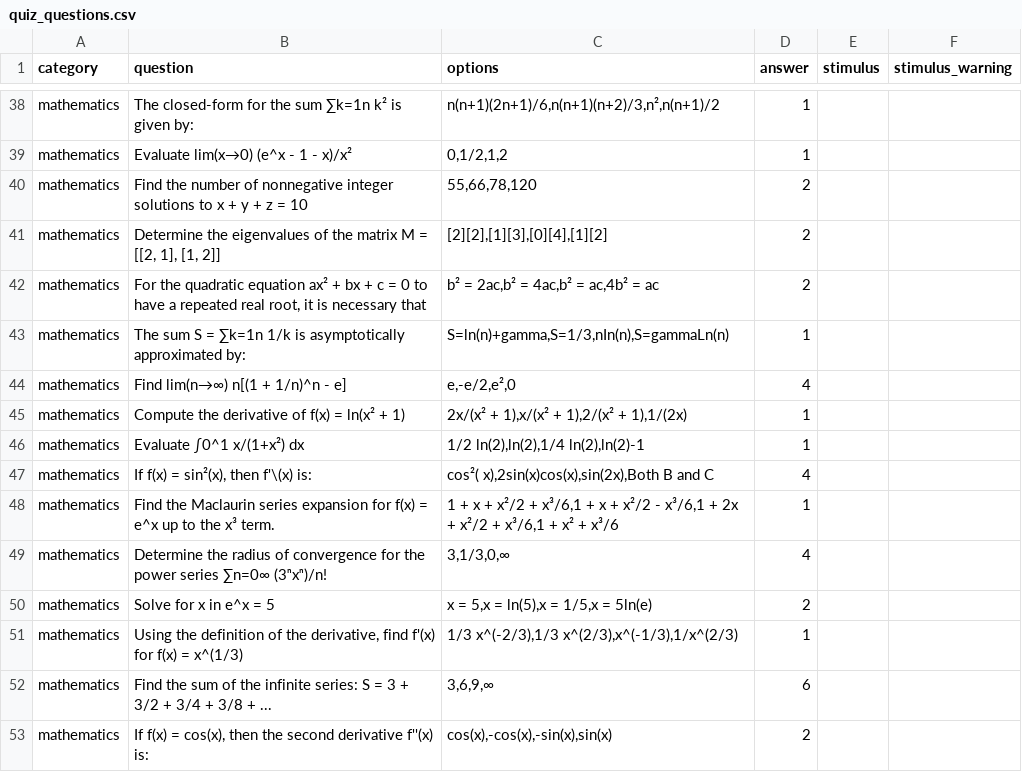
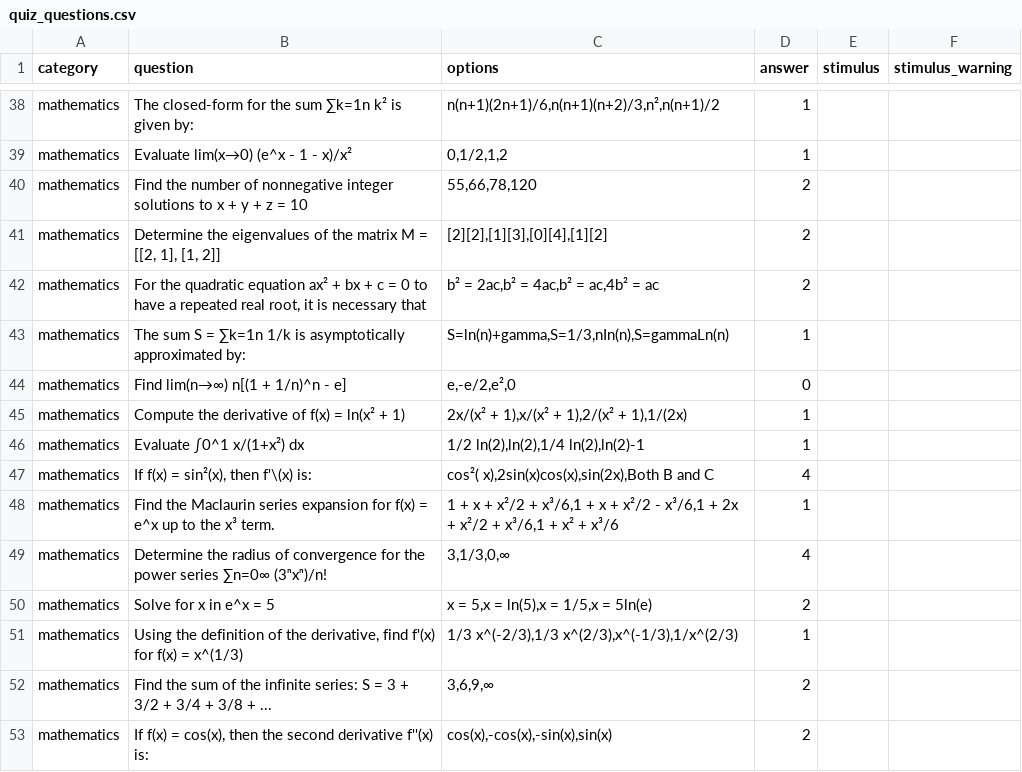
Before and after one commit to RomanBleyer/Term-1---Assesment, a CSV file: Masterbrain_of_the_universe/quiz_questions.csv, drawn as a sheet; only a part is shown, gaps mark what is left out.

```diff
--- a/Masterbrain_of_the_universe/quiz_questions.csv
+++ b/Masterbrain_of_the_universe/quiz_questions.csv
@@ -43,3 +43,3 @@ category,question,options,answer,stimulus,stimulus_warning
 "mathematics","The sum S = ∑k=1n 1/k is asymptotically approximated by:","S=ln(n)+gamma,S=1/3,nIn(n),S=gammaLn(n)","1",
-"mathematics","Find lim(n→∞) n[(1 + 1/n)^n - e]","e,-e/2,e²,0","4",
+"mathematics","Find lim(n→∞) n[(1 + 1/n)^n - e]","e,-e/2,e²,0","0",
 "mathematics","Compute the derivative of f(x) = ln(x² + 1)","2x/(x² + 1),x/(x² + 1),2/(x² + 1),1/(2x)","1",
@@ -51,3 +51,3 @@ category,question,options,answer,stimulus,stimulus_warning
 "mathematics","Using the definition of the derivative, find f'(x) for f(x) = x^(1/3)","1/3 x^(-2/3),1/3 x^(2/3),x^(-1/3),1/x^(2/3)","1",
-"mathematics","Find the sum of the infinite series: S = 3 + 3/2 + 3/4 + 3/8 + ...","3,6,9,∞","6",
+"mathematics","Find the sum of the infinite series: S = 3 + 3/2 + 3/4 + 3/8 + ...","3,6,9,∞","2",
 "mathematics","If f(x) = cos(x), then the second derivative f''(x) is:","cos(x),-cos(x),-sin(x),sin(x)","2",
```
Also changed, not shown: 3 other files.
